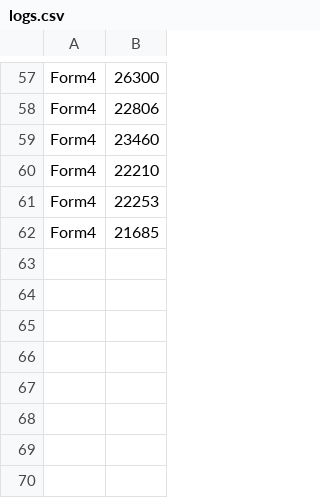
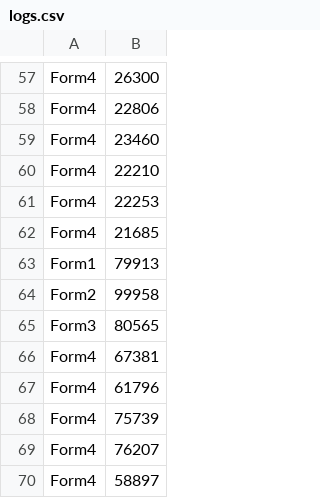
Before and after one commit to Elsilent/Ergonomics, a CSV file: Logs/logs.csv, drawn as a sheet; only a part is shown, gaps mark what is left out; the diff names each change by its address in the sheet, - before the commit and + after, or states it on an @@ line.

```diff
--- a/Logs/logs.csv
+++ b/Logs/logs.csv
+row 63: Form1 | 79913
+row 64: Form2 | 99958
+row 65: Form3 | 80565
+row 66: Form4 | 67381
+row 67: Form4 | 61796
+row 68: Form4 | 75739
+row 69: Form4 | 76207
+row 70: Form4 | 58897
```
Also changed, not shown: 8 other files.
